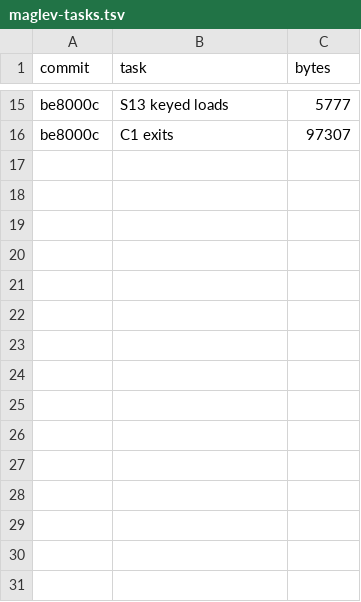
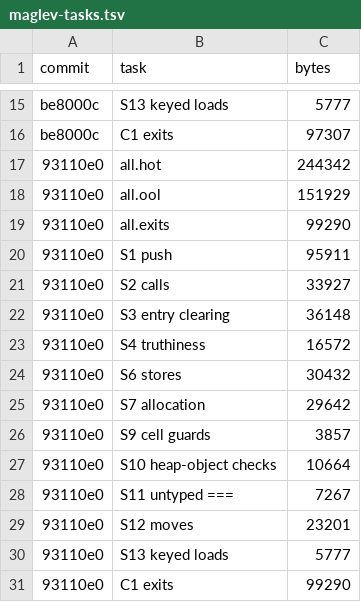
Before and after one commit to cesar-kunz/cloison, a TSV file: bench/maglev-tasks.tsv, drawn as a sheet; only a part is shown, gaps mark what is left out.

Commit message:
Compare code size per task against Maglev
The baseline has functions matched by position.

```diff
--- a/bench/maglev-tasks.tsv
+++ b/bench/maglev-tasks.tsv
@@ -16 +16,16 @@ be8000c	S13 keyed loads	5777
 be8000c	C1 exits	97307
+93110e0	all.hot	244342
+93110e0	all.ool	151929
+93110e0	all.exits	99290
+93110e0	S1 push	95911
+93110e0	S2 calls	33927
+93110e0	S3 entry clearing	36148
+93110e0	S4 truthiness	16572
+93110e0	S6 stores	30432
+93110e0	S7 allocation	29642
+93110e0	S9 cell guards	3857
+93110e0	S10 heap-object checks	10664
+93110e0	S11 untyped ===	7267
+93110e0	S12 moves	23201
+93110e0	S13 keyed loads	5777
+93110e0	C1 exits	99290
```
